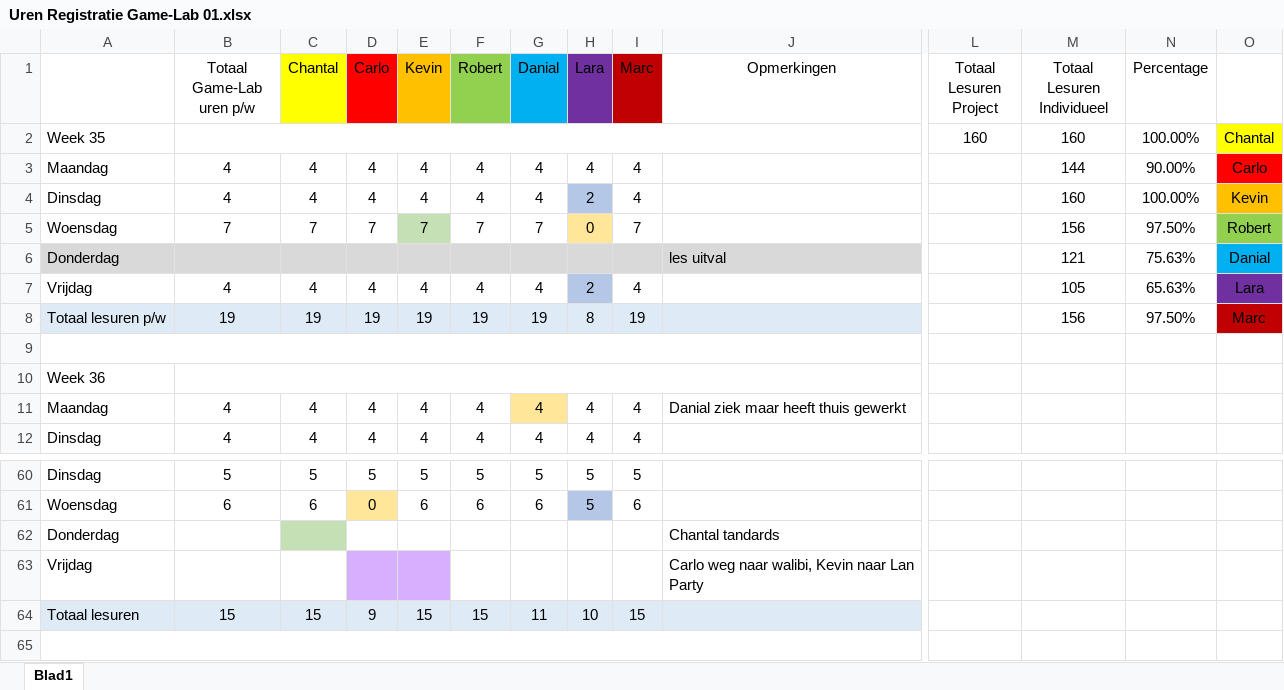
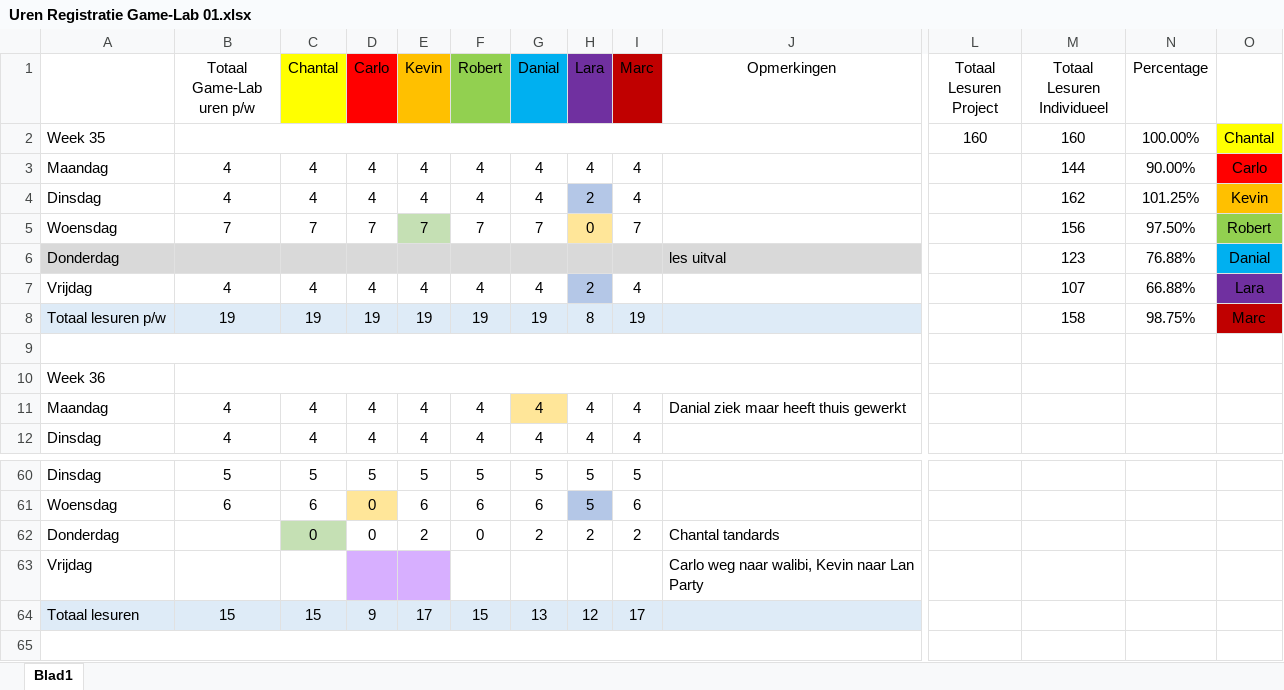
Before and after one commit to DanialVEVO/Gamelab1, an Excel workbook: Uren Registratie Game-Lab 01.xlsx, sheet Blad1, drawn as a sheet; only a part is shown, gaps mark what is left out; values as stored, in another font and other column widths than the file's, no borders; removed rows and columns are numbered as before the commit, all else as after; rows hold the shown columns only; the diff names each change by its address in the sheet, - before the commit and + after, or states it on an @@ line.

Commit message:
uren registratie
de aanwezigheid gechecked

```diff
--- a/Uren Registratie Game-Lab 01.xlsx (sheet Blad1)
+++ b/Uren Registratie Game-Lab 01.xlsx (sheet Blad1)
-M4 (Totaal Lesuren Individueel): 160
+M4 (Totaal Lesuren Individueel): 162
-N4 (Percentage): 100.00%
+N4 (Percentage): 101.25%
-M6 (Totaal Lesuren Individueel): 121
+M6 (Totaal Lesuren Individueel): 123
-N6 (Percentage): 75.63%
+N6 (Percentage): 76.88%
-M7 (Totaal Lesuren Individueel): 105
+M7 (Totaal Lesuren Individueel): 107
-N7 (Percentage): 65.63%
+N7 (Percentage): 66.88%
-M8 (Totaal Lesuren Individueel): 156
+M8 (Totaal Lesuren Individueel): 158
-N8 (Percentage): 97.50%
+N8 (Percentage): 98.75%
-row 62: Donderdag |  |  |  |  |  |  |  |  | Chantal tandards
+row 62: Donderdag |  | 0 | 0 | 2 | 0 | 2 | 2 | 2 | Chantal tandards
-E64 (Kevin): 15
+E64 (Kevin): 17
-G64 (Danial): 11
+G64 (Danial): 13
-H64 (Lara): 10
+H64 (Lara): 12
-I64 (Marc): 15
+I64 (Marc): 17
```
